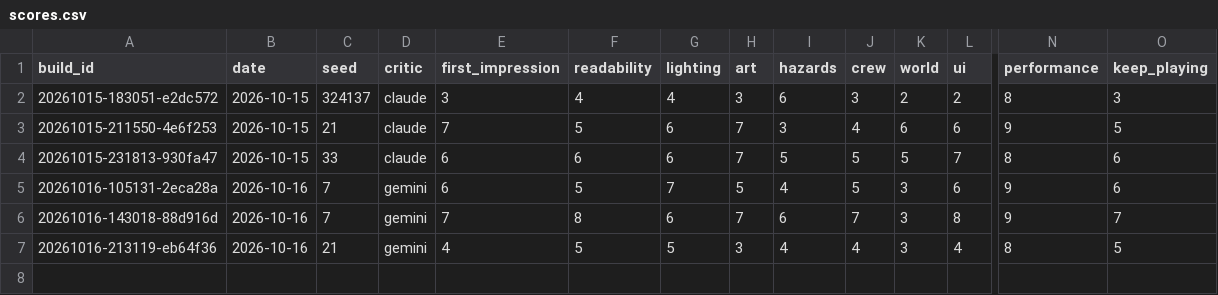
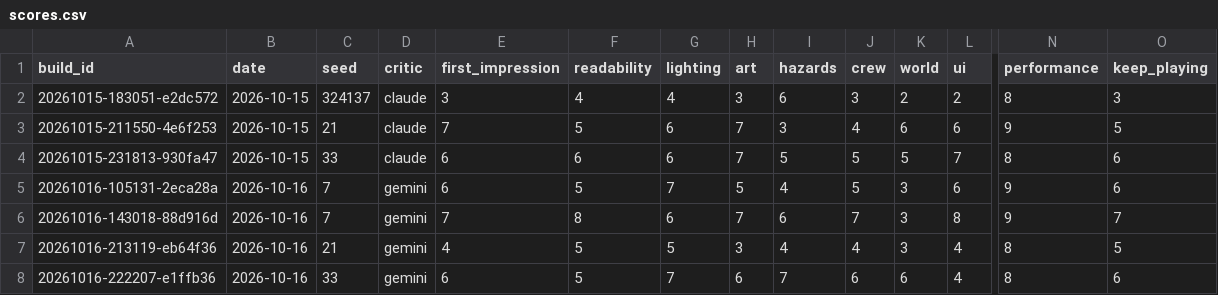
Before and after one commit to Samizdat-Publications/inner-sun, a CSV file: review/scores.csv, drawn as a sheet; only a part is shown, gaps mark what is left out; rows hold the shown columns only; the diff names each change by its address in the sheet, - before the commit and + after, or states it on an @@ line.

```diff
--- a/review/scores.csv
+++ b/review/scores.csv
+row 8: 20261016-222207-e1ffb36 | 2026-10-16 | 33 | gemini | 6 | 5 | 7 | 6 | 7 | 6 | 6 | 4 | 8 | 6
```
Also changed, not shown: 12 other files.
